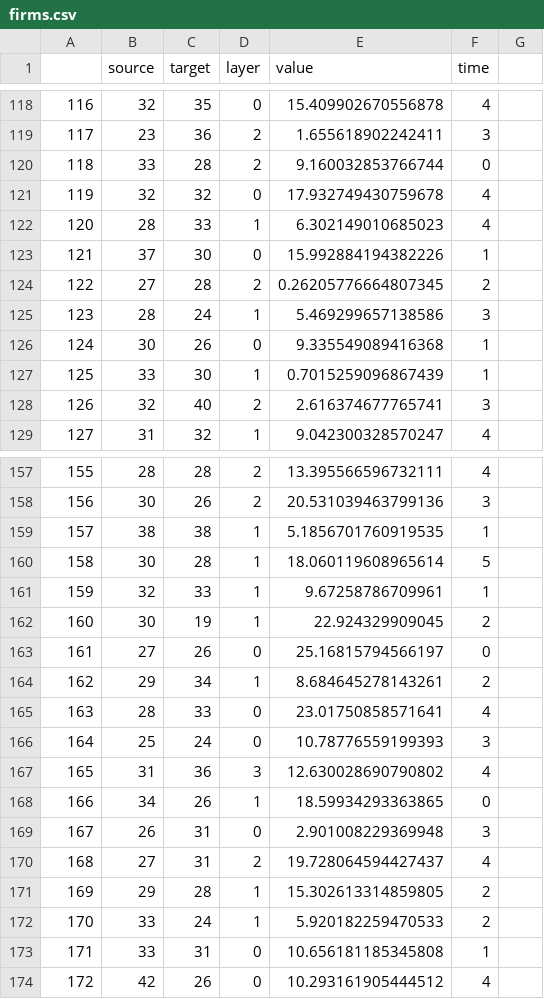
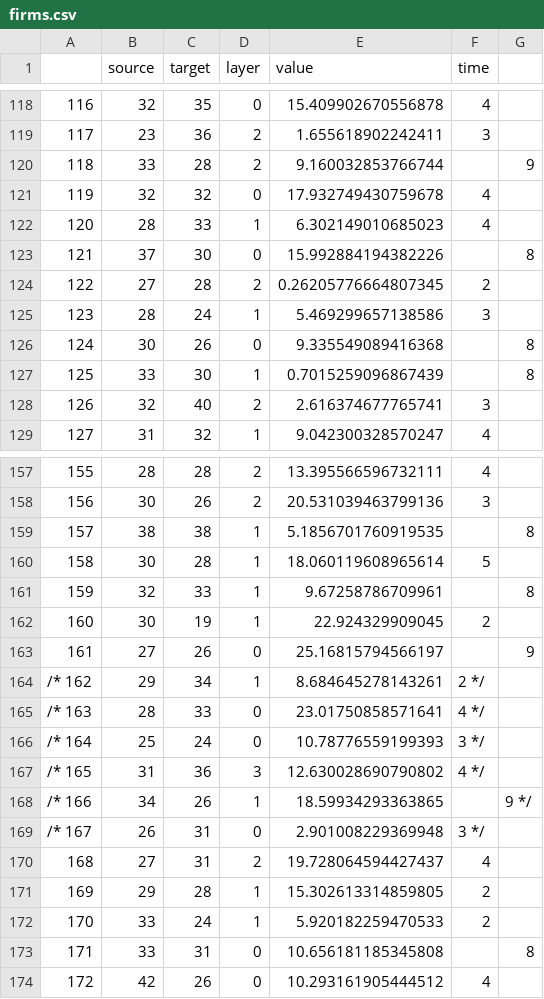
Before and after one commit to compleconomics/compleconomics.github.io, a CSV file: firms.csv, drawn as a sheet; only a part is shown, gaps mark what is left out; the diff covers the shown part only.

```diff
--- a/firms.csv
+++ b/firms.csv
@@ -119,10 +119,10 @@
 117,23,36,2,1.655618902242411,3
-118,33,28,2,9.160032853766744,0
+118,33,28,2,9.160032853766744,,9
 119,32,32,0,17.932749430759678,4
 120,28,33,1,6.302149010685023,4
-121,37,30,0,15.992884194382226,1
+121,37,30,0,15.992884194382226,,8
 122,27,28,2,0.26205776664807345,2
 123,28,24,1,5.469299657138586,3
-124,30,26,0,9.335549089416368,1
-125,33,30,1,0.7015259096867439,1
+124,30,26,0,9.335549089416368,,8
+125,33,30,1,0.7015259096867439,,8
 126,32,40,2,2.616374677765741,3
@@ -158,13 +158,13 @@
 156,30,26,2,20.531039463799136,3
-157,38,38,1,5.1856701760919535,1
+157,38,38,1,5.1856701760919535,,8
 158,30,28,1,18.060119608965614,5
-159,32,33,1,9.67258786709961,1
+159,32,33,1,9.67258786709961,,8
 160,30,19,1,22.924329909045,2
-161,27,26,0,25.16815794566197,0
-162,29,34,1,8.684645278143261,2
-163,28,33,0,23.01750858571641,4
-164,25,24,0,10.78776559199393,3
-165,31,36,3,12.630028690790802,4
-166,34,26,1,18.59934293363865,0
-167,26,31,0,2.901008229369948,3
+161,27,26,0,25.16815794566197,,9
+/* 162,29,34,1,8.684645278143261,2 */
+/* 163,28,33,0,23.01750858571641,4 */
+/* 164,25,24,0,10.78776559199393,3 */
+/* 165,31,36,3,12.630028690790802,4 */
+/* 166,34,26,1,18.59934293363865,,9 */
+/* 167,26,31,0,2.901008229369948,3 */
 168,27,31,2,19.728064594427437,4
@@ -172,3 +172,3 @@
 170,33,24,1,5.920182259470533,2
-171,33,31,0,10.656181185345808,1
+171,33,31,0,10.656181185345808,,8
 172,42,26,0,10.293161905444512,4
```
Also changed, not shown: 48 edited cells elsewhere in this file, 3 other files.
